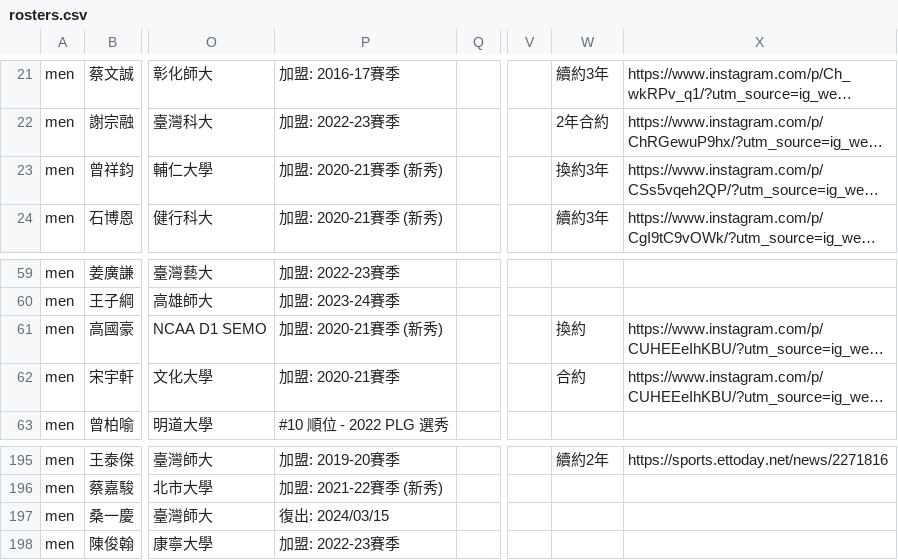
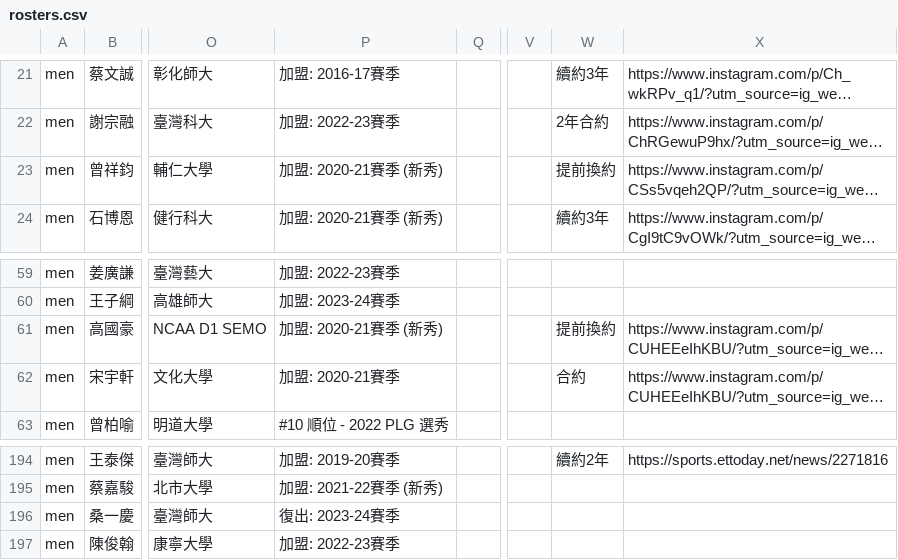
Before and after one commit to SamBasketballTW/sambball, a CSV file: data/rosters.csv, drawn as a sheet; only a part is shown, gaps mark what is left out; long unchanged cells end in …; addresses are those after the commit; the diff covers the shown part only; the diff names each change by its address in the sheet, - before the commit and + after, or states it on an @@ line.

```diff
--- a/data/rosters.csv
+++ b/data/rosters.csv
-W23: 換約3年
+W23: 提前換約
-W61: 換約
+W61: 提前換約
-P196: 復出: 2024/03/15
+P196: 復出: 2023-24賽季
```
Also changed, not shown: 1 added row, 1 removed row and 10 edited cells elsewhere in this file, data/movements.csv, 3 other files.
